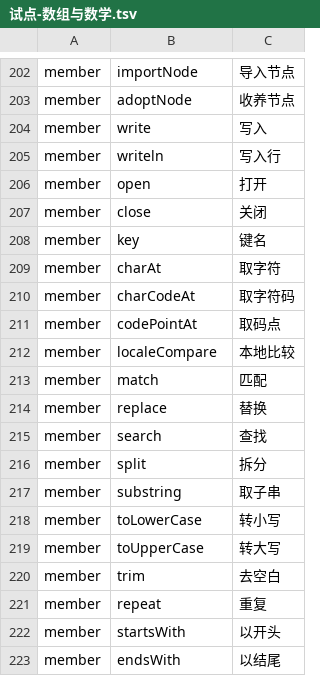
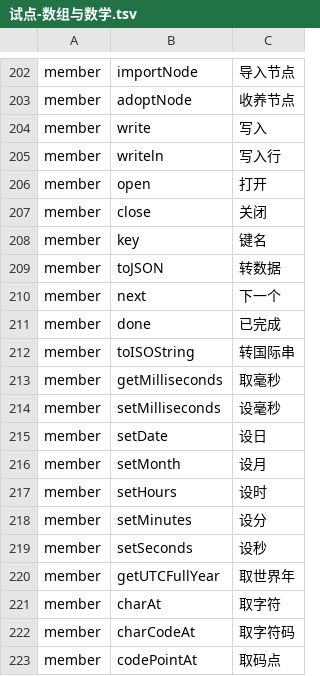
Before and after one commit to YoloLogic/ChineseTypeScript, a TSV file: stdlib/试点-数组与数学.tsv, drawn as a sheet; only a part is shown, gaps mark what is left out; the shorter side is filled out with more unchanged rows; the diff names each change by its address in the sheet, - before the commit and + after, or states it on an @@ line.

Commit message:
标准库汉化：译名 228→240（Date/迭代器：转数据/下一个/已完成/转国际串/取毫秒/设毫秒/设日/设月/设时/设分/设秒/取世界年）；接口块 594→618；规格新增「吞吐现实与三条出路」（等用户裁定），并明令不做机器拼词

```diff
--- a/stdlib/试点-数组与数学.tsv
+++ b/stdlib/试点-数组与数学.tsv
+row 209: member | toJSON | 转数据
+row 210: member | next | 下一个
+row 211: member | done | 已完成
+row 212: member | toISOString | 转国际串
+row 213: member | getMilliseconds | 取毫秒
+row 214: member | setMilliseconds | 设毫秒
+row 215: member | setDate | 设日
+row 216: member | setMonth | 设月
+row 217: member | setHours | 设时
+row 218: member | setMinutes | 设分
+row 219: member | setSeconds | 设秒
+row 220: member | getUTCFullYear | 取世界年
```
Also changed, not shown: 3 other files.
